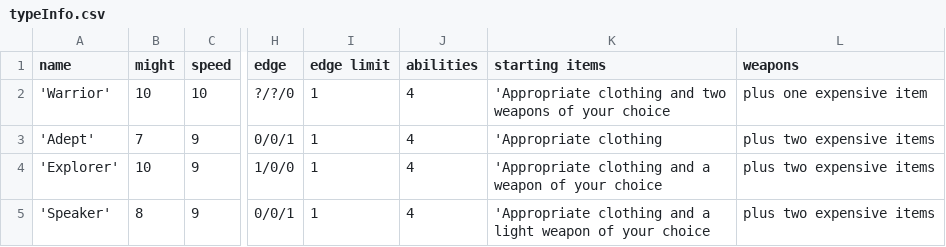
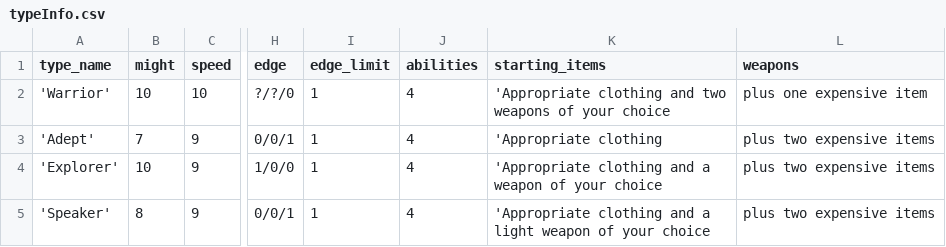
Before and after one commit to Ginsusamurai/cypher-character-generator-backend, a CSV file: backEnd/data/typeInfo.csv, drawn as a sheet; only a part is shown, gaps mark what is left out; the diff names each change by its address in the sheet, - before the commit and + after, or states it on an @@ line.

```diff
--- a/backEnd/data/typeInfo.csv
+++ b/backEnd/data/typeInfo.csv
-A1: name
+A1: type_name
-I1: edge limit
+I1: edge_limit
-K1: starting items
+K1: starting_items
```
Also changed, not shown: backEnd/data/descriptorSkills.csv, backEnd/data/focusSkills.csv, 6 other files.
